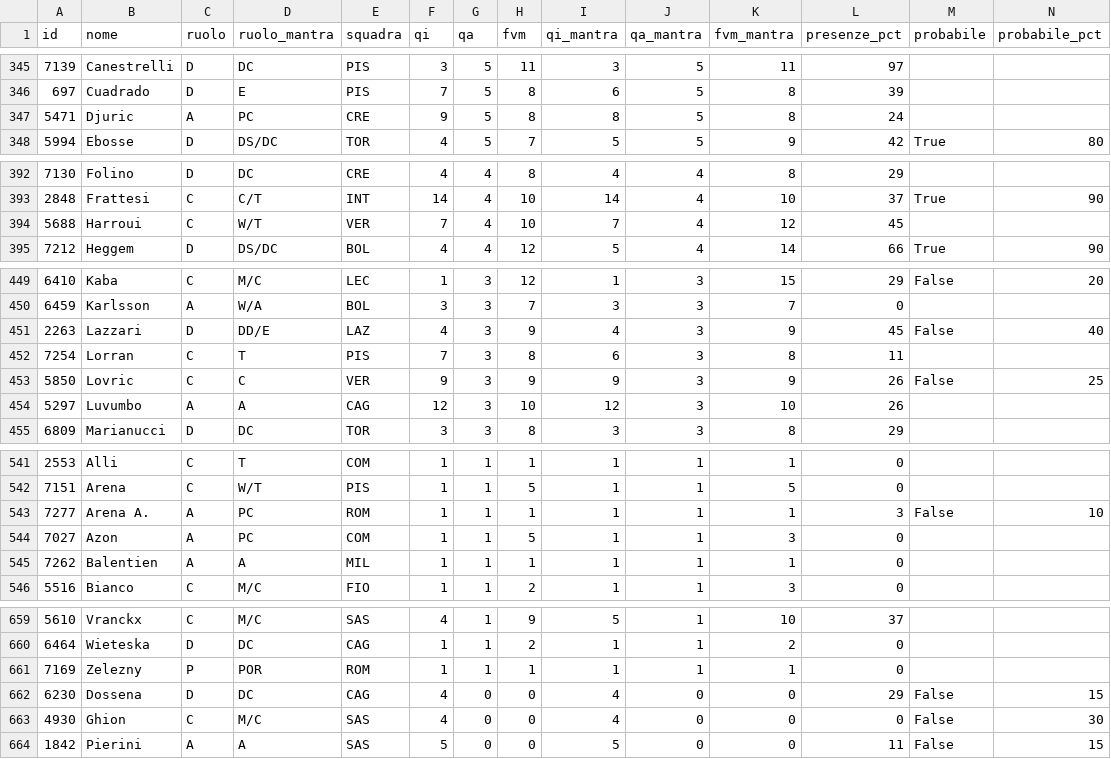
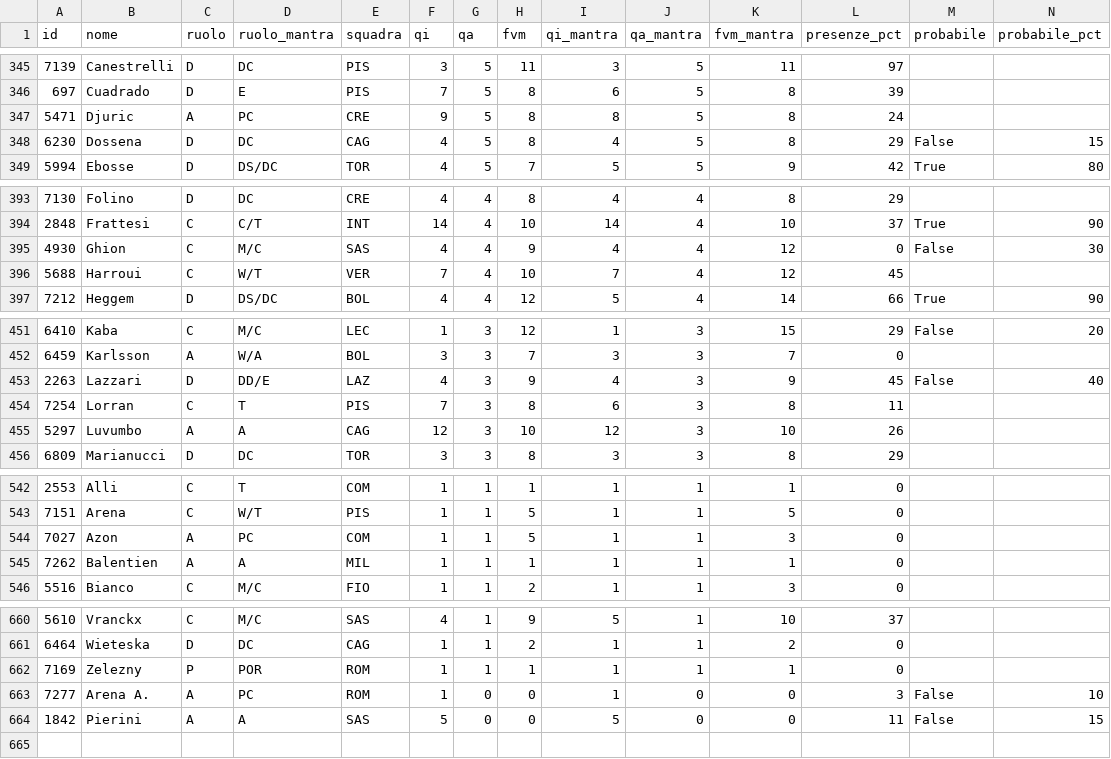
Before and after one commit to 02kiki02/Fanta, a CSV file: data/fantacalcio_db.csv, drawn as a sheet; only a part is shown, gaps mark what is left out; removed rows and columns are numbered as before the commit, all else as after; rows hold the shown columns only; the diff covers the shown part only; the diff names each change by its address in the sheet, - before the commit and + after, or states it on an @@ line.

```diff
--- a/data/fantacalcio_db.csv
+++ b/data/fantacalcio_db.csv
+row 348: 6230 | Dossena | D | DC | CAG | 4 | 5 | 8 | 4 | 5 | 8 | 29 | False | 15
+row 395: 4930 | Ghion | C | M/C | SAS | 4 | 4 | 9 | 4 | 4 | 12 | 0 | False | 30
-row 453: 5850 | Lovric | C | C | VER | 9 | 3 | 9 | 9 | 3 | 9 | 26 | False | 25
-row 543: 7277 | Arena A. | A | PC | ROM | 1 | 1 | 1 | 1 | 1 | 1 | 3 | False | 10
-row 662: 6230 | Dossena | D | DC | CAG | 4 | 0 | 0 | 4 | 0 | 0 | 29 | False | 15
-row 663: 4930 | Ghion | C | M/C | SAS | 4 | 0 | 0 | 4 | 0 | 0 | 0 | False | 30
+row 663: 7277 | Arena A. | A | PC | ROM | 1 | 0 | 0 | 1 | 0 | 0 | 3 | False | 10
```
Also changed, not shown: 1 added row and 3 edited cells elsewhere in this file, 1 other file.
